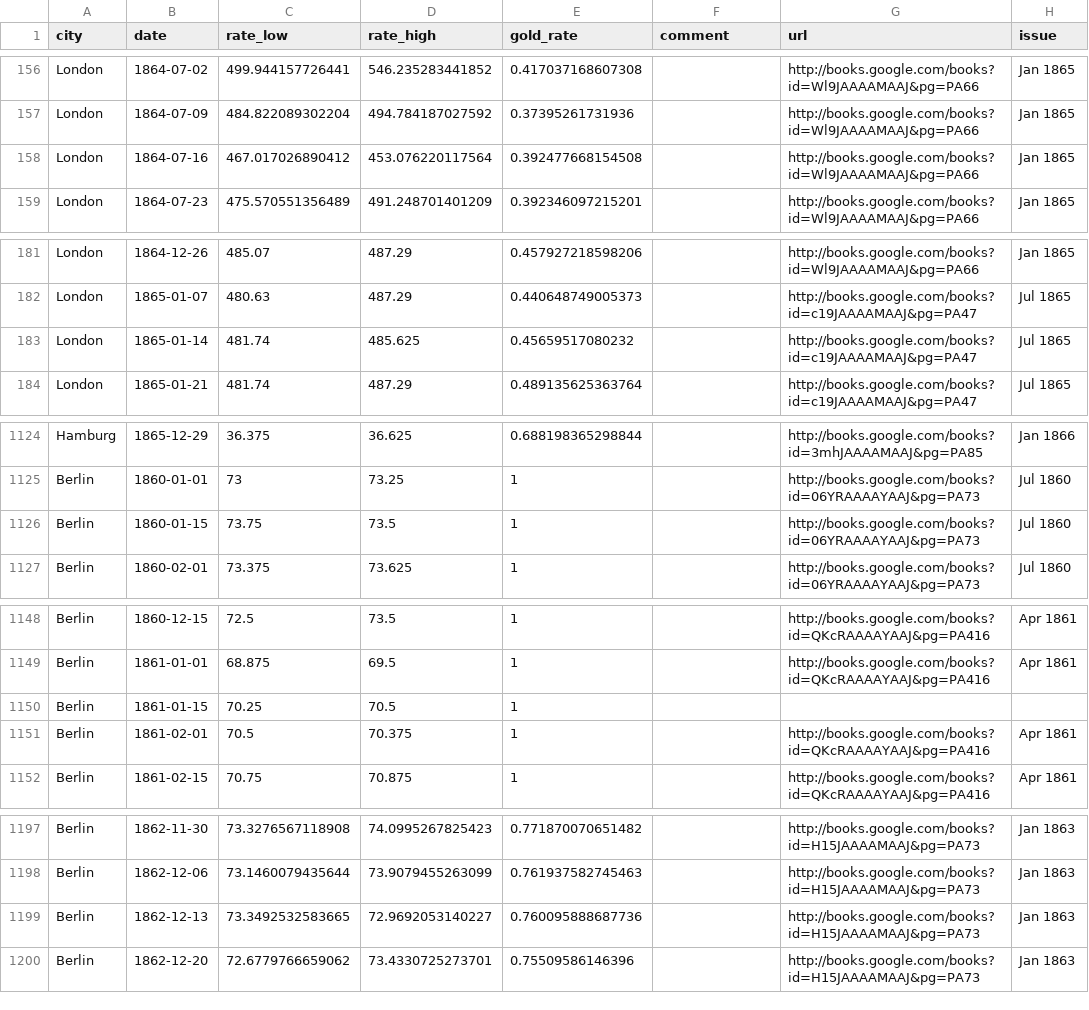
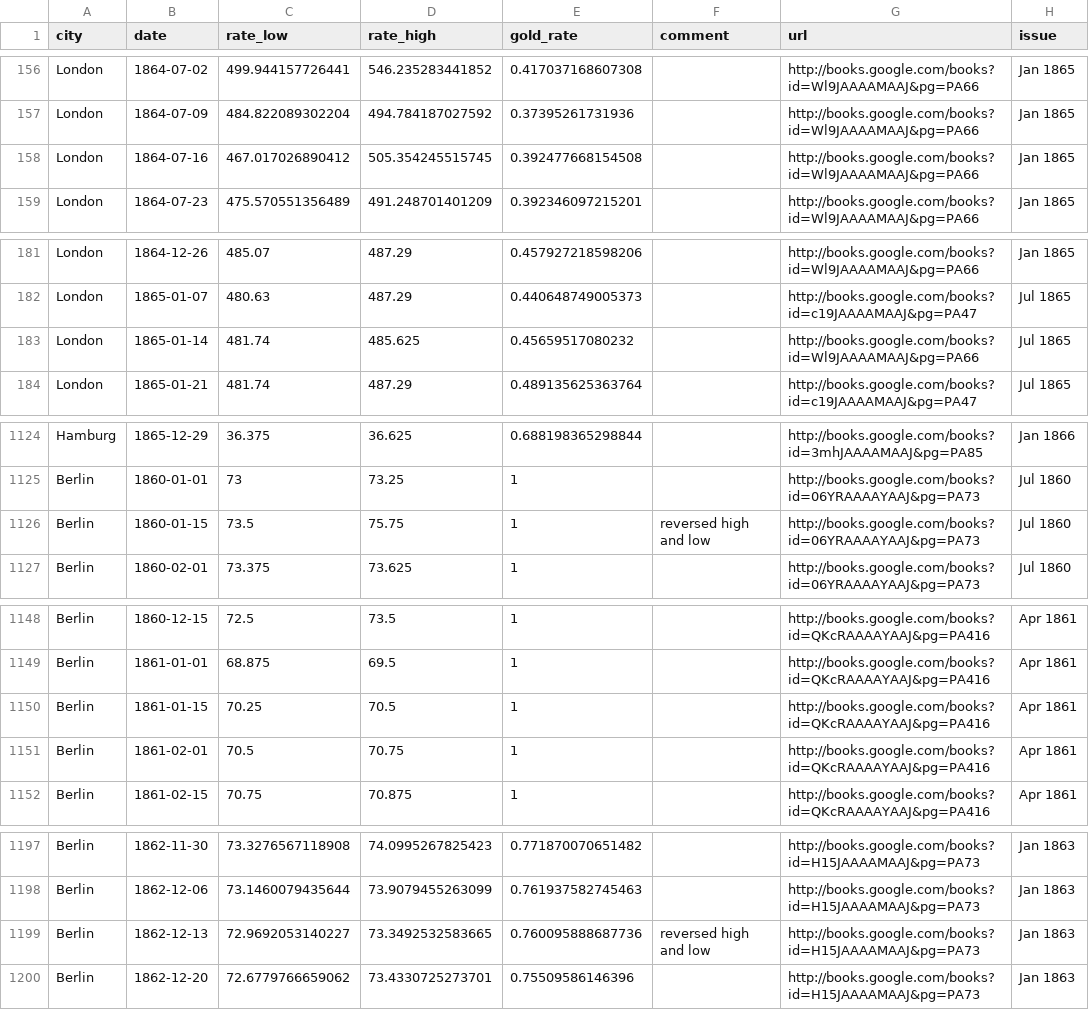
Before and after one commit to jrnold/civil_war_era_findata, a CSV file: data/merchants_margazine_exchange_rates.csv, drawn as a sheet; only a part is shown, gaps mark what is left out; the diff covers the shown part only.

```diff
--- a/data/merchants_margazine_exchange_rates.csv
+++ b/data/merchants_margazine_exchange_rates.csv
@@ -157,3 +157,3 @@
 "London",1864-07-09,484.822089302204,494.784187027592,0.37395261731936,"","http://books.google.com/books?id=Wl9JAAAAMAAJ&pg=PA66","Jan 1865"
-"London",1864-07-16,467.017026890412,453.076220117564,0.392477668154508,"","http://books.google.com/books?id=Wl9JAAAAMAAJ&pg=PA66","Jan 1865"
+"London",1864-07-16,467.017026890412,505.354245515745,0.392477668154508,"","http://books.google.com/books?id=Wl9JAAAAMAAJ&pg=PA66","Jan 1865"
 "London",1864-07-23,475.570551356489,491.248701401209,0.392346097215201,"","http://books.google.com/books?id=Wl9JAAAAMAAJ&pg=PA66","Jan 1865"
@@ -182,3 +182,3 @@
 "London",1865-01-07,480.63,487.29,0.440648749005373,"","http://books.google.com/books?id=c19JAAAAMAAJ&pg=PA47","Jul 1865"
-"London",1865-01-14,481.74,485.625,0.45659517080232,"","http://books.google.com/books?id=c19JAAAAMAAJ&pg=PA47","Jul 1865"
+"London",1865-01-14,481.74,485.625,0.45659517080232,"","http://books.google.com/books?id=Wl9JAAAAMAAJ&pg=PA66","Jul 1865"
 "London",1865-01-21,481.74,487.29,0.489135625363764,"","http://books.google.com/books?id=c19JAAAAMAAJ&pg=PA47","Jul 1865"
@@ -1125,3 +1125,3 @@
 "Berlin",1860-01-01,73,73.25,1,"","http://books.google.com/books?id=06YRAAAAYAAJ&pg=PA73","Jul 1860"
-"Berlin",1860-01-15,73.75,73.5,1,"","http://books.google.com/books?id=06YRAAAAYAAJ&pg=PA73","Jul 1860"
+"Berlin",1860-01-15,73.5,75.75,1,"reversed high and low","http://books.google.com/books?id=06YRAAAAYAAJ&pg=PA73","Jul 1860"
 "Berlin",1860-02-01,73.375,73.625,1,"","http://books.google.com/books?id=06YRAAAAYAAJ&pg=PA73","Jul 1860"
@@ -1149,4 +1149,4 @@
 "Berlin",1861-01-01,68.875,69.5,1,"","http://books.google.com/books?id=QKcRAAAAYAAJ&pg=PA416","Apr 1861"
-"Berlin",1861-01-15,70.25,70.5,1,"","",""
-"Berlin",1861-02-01,70.5,70.375,1,"","http://books.google.com/books?id=QKcRAAAAYAAJ&pg=PA416","Apr 1861"
+"Berlin",1861-01-15,70.25,70.5,1,"","http://books.google.com/books?id=QKcRAAAAYAAJ&pg=PA416","Apr 1861"
+"Berlin",1861-02-01,70.5,70.75,1,"","http://books.google.com/books?id=QKcRAAAAYAAJ&pg=PA416","Apr 1861"
 "Berlin",1861-02-15,70.75,70.875,1,"","http://books.google.com/books?id=QKcRAAAAYAAJ&pg=PA416","Apr 1861"
@@ -1198,3 +1198,3 @@
 "Berlin",1862-12-06,73.1460079435644,73.9079455263099,0.761937582745463,"","http://books.google.com/books?id=H15JAAAAMAAJ&pg=PA73","Jan 1863"
-"Berlin",1862-12-13,73.3492532583665,72.9692053140227,0.760095888687736,"","http://books.google.com/books?id=H15JAAAAMAAJ&pg=PA73","Jan 1863"
+"Berlin",1862-12-13,72.9692053140227,73.3492532583665,0.760095888687736,"reversed high and low","http://books.google.com/books?id=H15JAAAAMAAJ&pg=PA73","Jan 1863"
 "Berlin",1862-12-20,72.6779766659062,73.4330725273701,0.75509586146396,"","http://books.google.com/books?id=H15JAAAAMAAJ&pg=PA73","Jan 1863"
```
Also changed, not shown: 25 edited cells elsewhere in this file, data/bankers_magazine_exchange_rates.csv, data/bankers_magazine_govt_state_loans_misc.csv, 7 other files.
